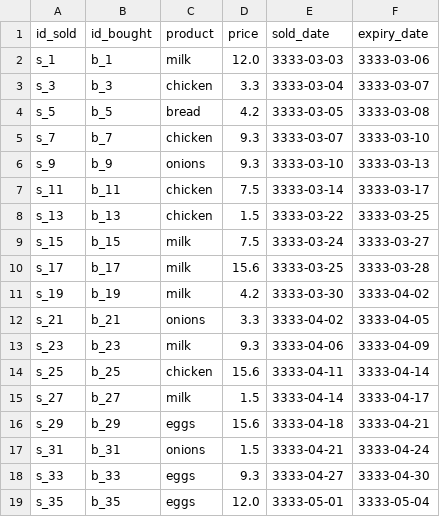
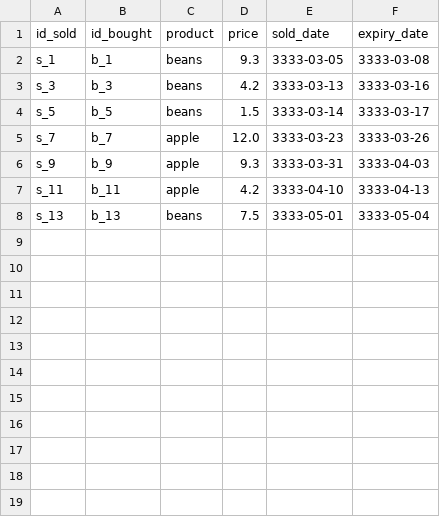
Before and after one commit to davidjfk/016_Superpy, a CSV file: create_new_testdata_for_csv_files/sold.csv, drawn as a sheet.

Commit message:
subject: TDD-development of fn buy_product:
1. in utils.py create fn buy_product with pass as fn-body
2. in dir test_utils create dir fn_buy_product_testcase_01
3. in dir fn_buy_product_testcase_01 create 2 pytest testcases.
    Both testcases (should) fail at this point.

```diff
--- a/create_new_testdata_for_csv_files/sold.csv
+++ b/create_new_testdata_for_csv_files/sold.csv
@@ -1,19 +1,8 @@
 id_sold,id_bought,product,price,sold_date,expiry_date
-s_1,b_1,milk,12.0,3333-03-03,3333-03-06
-s_3,b_3,chicken,3.3,3333-03-04,3333-03-07
-s_5,b_5,bread,4.2,3333-03-05,3333-03-08
-s_7,b_7,chicken,9.3,3333-03-07,3333-03-10
-s_9,b_9,onions,9.3,3333-03-10,3333-03-13
-s_11,b_11,chicken,7.5,3333-03-14,3333-03-17
-s_13,b_13,chicken,1.5,3333-03-22,3333-03-25
-s_15,b_15,milk,7.5,3333-03-24,3333-03-27
-s_17,b_17,milk,15.6,3333-03-25,3333-03-28
-s_19,b_19,milk,4.2,3333-03-30,3333-04-02
-s_21,b_21,onions,3.3,3333-04-02,3333-04-05
-s_23,b_23,milk,9.3,3333-04-06,3333-04-09
-s_25,b_25,chicken,15.6,3333-04-11,3333-04-14
-s_27,b_27,milk,1.5,3333-04-14,3333-04-17
-s_29,b_29,eggs,15.6,3333-04-18,3333-04-21
-s_31,b_31,onions,1.5,3333-04-21,3333-04-24
-s_33,b_33,eggs,9.3,3333-04-27,3333-04-30
-s_35,b_35,eggs,12.0,3333-05-01,3333-05-04
+s_1,b_1,beans,9.3,3333-03-05,3333-03-08
+s_3,b_3,beans,4.2,3333-03-13,3333-03-16
+s_5,b_5,beans,1.5,3333-03-14,3333-03-17
+s_7,b_7,apple,12.0,3333-03-23,3333-03-26
+s_9,b_9,apple,9.3,3333-03-31,3333-04-03
+s_11,b_11,apple,4.2,3333-04-10,3333-04-13
+s_13,b_13,beans,7.5,3333-05-01,3333-05-04
```
Also changed, not shown: 8 other files.
